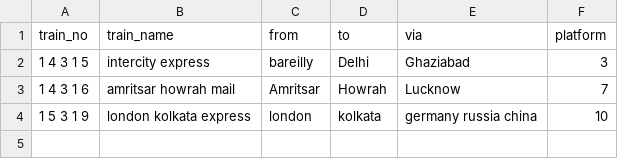
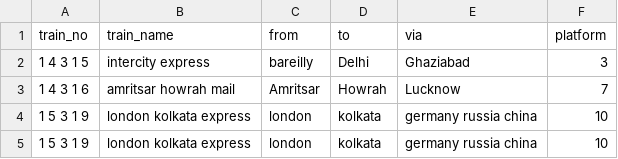
Before and after one commit to LipikaM/railway-announcement, a CSV file: train_file_hindi.csv, drawn as a sheet.

Commit message:
added train

```diff
--- a/train_file_hindi.csv
+++ b/train_file_hindi.csv
@@ -4 +4,2 @@
 1 5 3 1 9;london kolkata express;london;kolkata;germany russia china;10
+1 5 3 1 9;london kolkata express;london;kolkata;germany russia china;10
```
